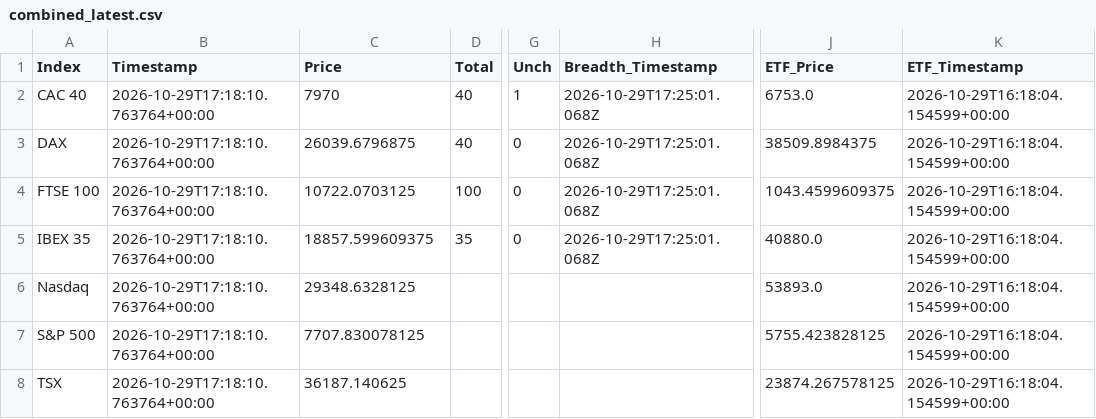
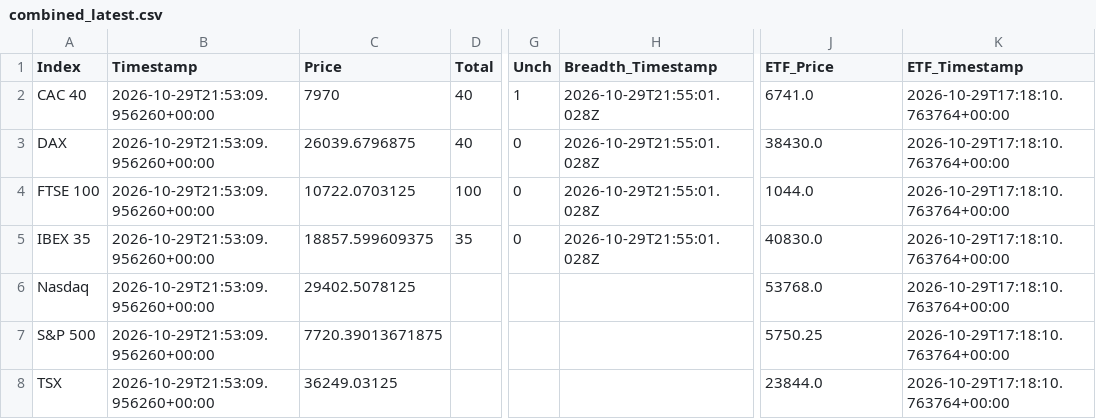
Before and after one commit to compound-lab/data, a CSV file: published/data/datasets/index_breadth/combined_latest.csv, drawn as a sheet; only a part is shown, gaps mark what is left out; the diff names each change by its address in the sheet, - before the commit and + after, or states it on an @@ line.

Commit message:
Update published data (2026-10-29T22-41-03-881Z)

```diff
--- a/published/data/datasets/index_breadth/combined_latest.csv
+++ b/published/data/datasets/index_breadth/combined_latest.csv
-B2:B8 (Timestamp): 2026-10-29T17:18:10.763764+00:00
+B2:B8 (Timestamp): 2026-10-29T21:53:09.956260+00:00
-H2:H5 (Breadth_Timestamp): 2026-10-29T17:25:01.068Z
+H2:H5 (Breadth_Timestamp): 2026-10-29T21:55:01.028Z
-J2 (ETF_Price): 6753.0
+J2 (ETF_Price): 6741.0
-K2:K8 (ETF_Timestamp): 2026-10-29T16:18:04.154599+00:00
+K2:K8 (ETF_Timestamp): 2026-10-29T17:18:10.763764+00:00
-J3 (ETF_Price): 38509.8984375
+J3 (ETF_Price): 38430.0
-J4 (ETF_Price): 1043.4599609375
+J4 (ETF_Price): 1044.0
-J5 (ETF_Price): 40880.0
+J5 (ETF_Price): 40830.0
-C6 (Price): 29348.6328125
+C6 (Price): 29402.5078125
-J6 (ETF_Price): 53893.0
+J6 (ETF_Price): 53768.0
-C7 (Price): 7707.830078125
+C7 (Price): 7720.39013671875
-J7 (ETF_Price): 5755.423828125
+J7 (ETF_Price): 5750.25
-C8 (Price): 36187.140625
+C8 (Price): 36249.03125
-J8 (ETF_Price): 23874.267578125
+J8 (ETF_Price): 23844.0
```
Also changed, not shown: published/data/datasets/index_breadth/latest.csv, published/data/datasets/index_headlines/etf_latest.csv, 11 other files.
